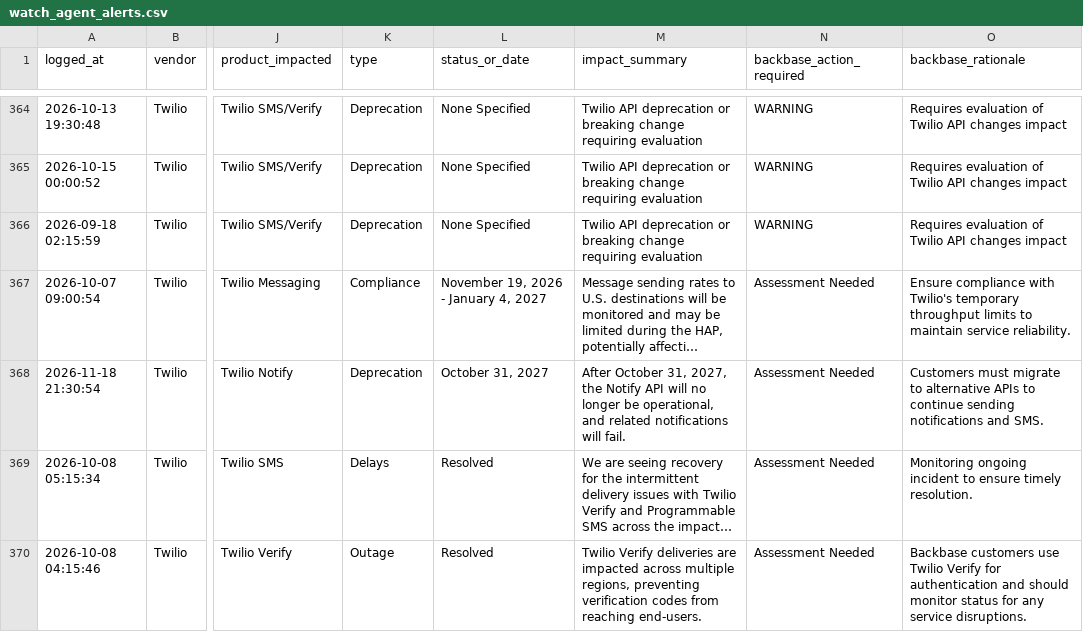
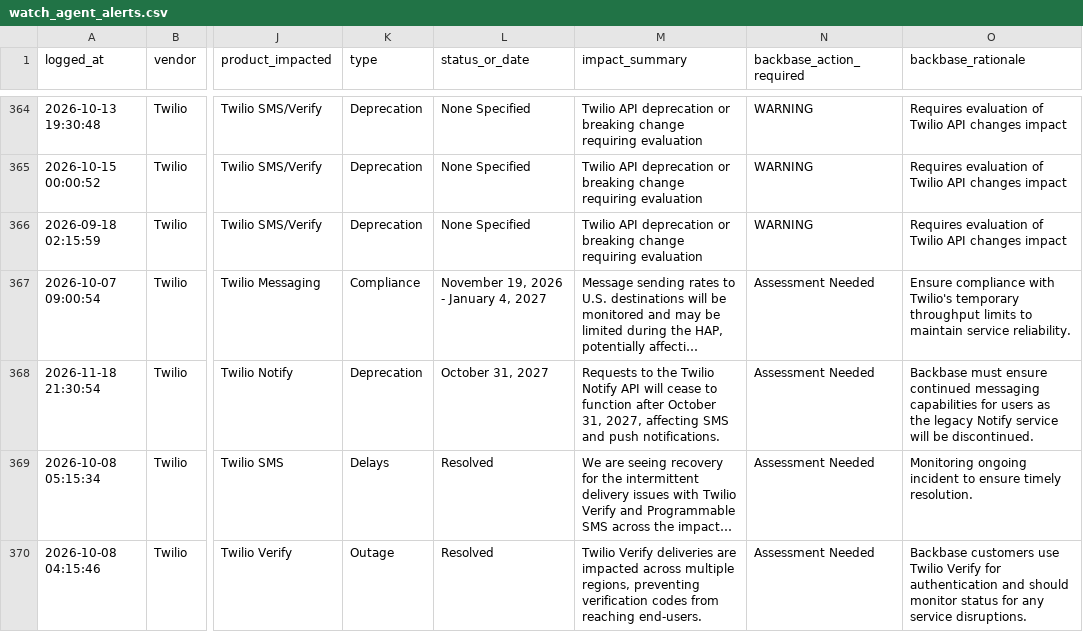
Before and after one commit to abhishek883388/ai_watch_marketplace, a CSV file: watch_agent_alerts.csv, drawn as a sheet; only a part is shown, gaps mark what is left out; long unchanged cells end in …; the diff names each change by its address in the sheet, - before the commit and + after, or states it on an @@ line.

```diff
--- a/watch_agent_alerts.csv
+++ b/watch_agent_alerts.csv
-M368 (impact_summary): After October 31, 2027, the Notify API will no longer be operational, and related notifications will fail.
+M368 (impact_summary): Requests to the Twilio Notify API will cease to function after October 31, 2027, affecting SMS and push notifications.
-O368 (backbase_rationale): Customers must migrate to alternative APIs to continue sending notifications and SMS.
+O368 (backbase_rationale): Backbase must ensure continued messaging capabilities for users as the legacy Notify service will be discontinued.
```
Also changed, not shown: zendesk_watch_agent_alerts.csv.
